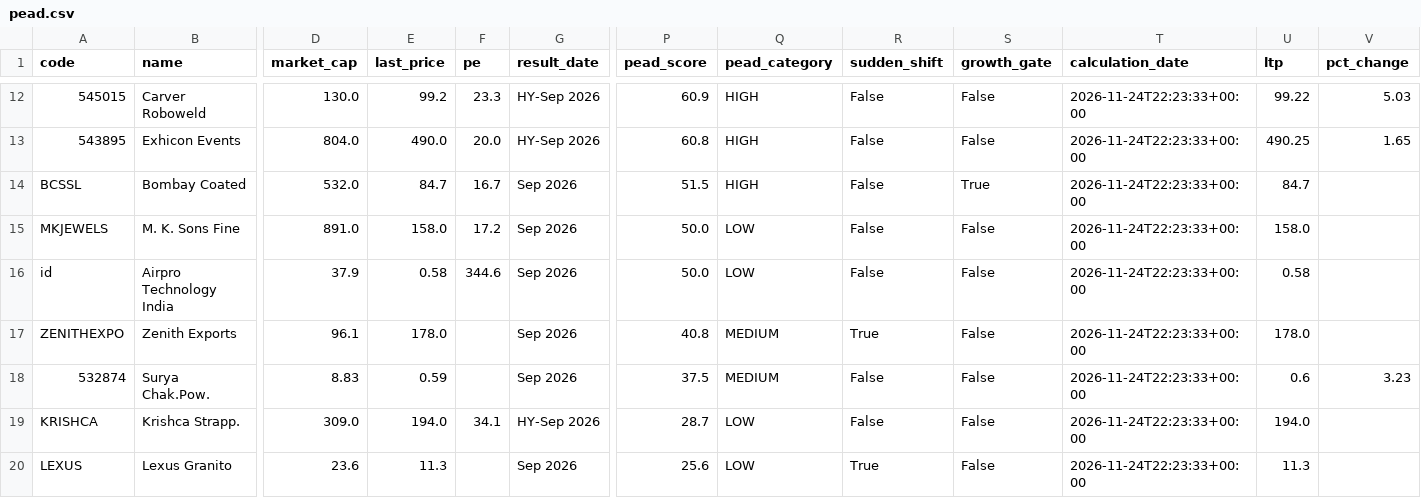
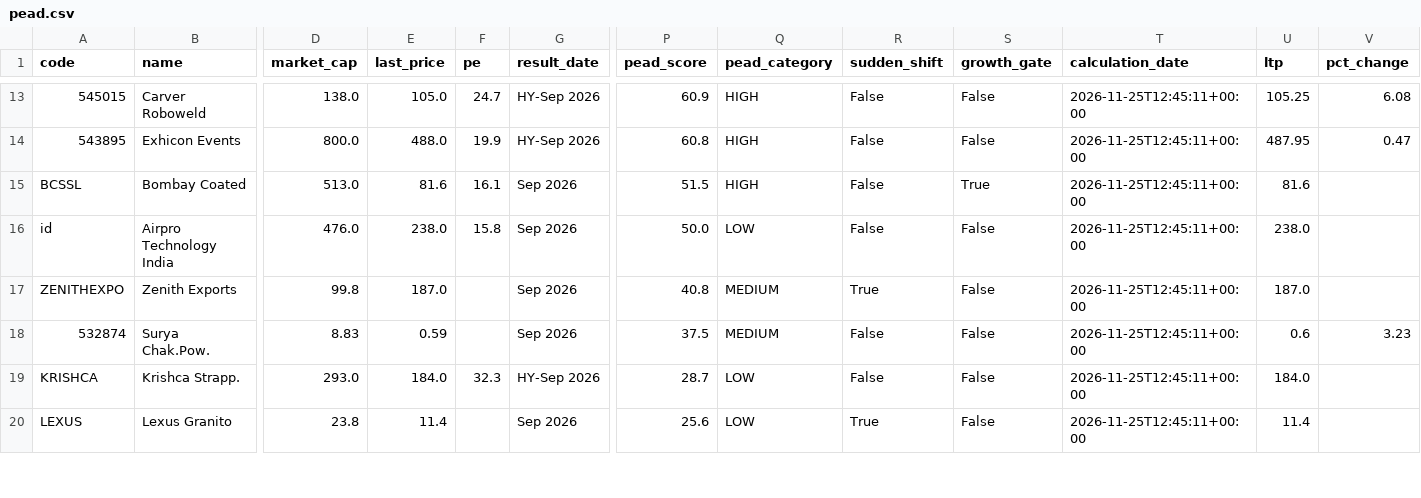
Before and after one commit to anki1007/scanX, a CSV file: docs/data/pead.csv, drawn as a sheet; only a part is shown, gaps mark what is left out; removed rows and columns are numbered as before the commit, all else as after; rows hold the shown columns only; the diff covers the shown part only; the diff names each change by its address in the sheet, - before the commit and + after, or states it on an @@ line.

```diff
--- a/docs/data/pead.csv
+++ b/docs/data/pead.csv
-D13 (market_cap): 130.0
+D13 (market_cap): 138.0
-E13 (last_price): 99.2
+E13 (last_price): 105.0
-F13 (pe): 23.3
+F13 (pe): 24.7
-T13:T15 (calculation_date): 2026-11-24T22:23:33+00:00
+T13:T15 (calculation_date): 2026-11-25T12:45:11+00:00
-U13 (ltp): 99.22
+U13 (ltp): 105.25
-V13 (pct_change): 5.03
+V13 (pct_change): 6.08
-D14 (market_cap): 804.0
+D14 (market_cap): 800.0
-E14 (last_price): 490.0
+E14 (last_price): 488.0
-F14 (pe): 20.0
+F14 (pe): 19.9
-U14 (ltp): 490.25
+U14 (ltp): 487.95
-V14 (pct_change): 1.65
+V14 (pct_change): 0.47
-D15 (market_cap): 532.0
+D15 (market_cap): 513.0
-E15 (last_price): 84.7
+E15 (last_price): 81.6
-F15 (pe): 16.7
+F15 (pe): 16.1
-U15 (ltp): 84.7
+U15 (ltp): 81.6
-row 15: MKJEWELS | M. K. Sons Fine | 891.0 | 158.0 | 17.2 | Sep 2026 | 50.0 | LOW | False | False | 2026-11-24T22:23:33+00:00 | 158.0
-D16 (market_cap): 37.9
+D16 (market_cap): 476.0
-E16 (last_price): 0.58
+E16 (last_price): 238.0
-F16 (pe): 344.6
+F16 (pe): 15.8
-T16:T20 (calculation_date): 2026-11-24T22:23:33+00:00
+T16:T20 (calculation_date): 2026-11-25T12:45:11+00:00
-U16 (ltp): 0.58
+U16 (ltp): 238.0
-D17 (market_cap): 96.1
+D17 (market_cap): 99.8
-E17 (last_price): 178.0
+E17 (last_price): 187.0
-U17 (ltp): 178.0
+U17 (ltp): 187.0
-D19 (market_cap): 309.0
+D19 (market_cap): 293.0
-E19 (last_price): 194.0
+E19 (last_price): 184.0
-F19 (pe): 34.1
+F19 (pe): 32.3
-U19 (ltp): 194.0
+U19 (ltp): 184.0
-D20 (market_cap): 23.6
+D20 (market_cap): 23.8
-E20 (last_price): 11.3
+E20 (last_price): 11.4
-U20 (ltp): 11.3
+U20 (ltp): 11.4
```
Also changed, not shown: 3 added rows, 2 removed rows and 49 edited cells elsewhere in this file, 17 other files.
